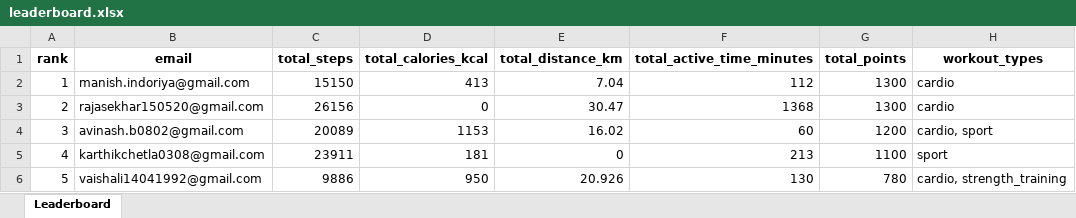
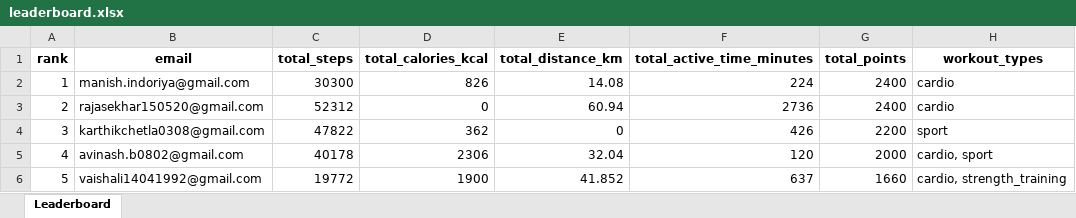
Before and after one commit to krishnasabbu/fitness-challenge, an Excel workbook: data/2026-01-26/leaderboard.xlsx, sheet Leaderboard, drawn as a sheet; only a part is shown; values as stored, in another font and other column widths than the file's, no borders; the diff covers the shown part only; the diff names each change by its address in the sheet, - before the commit and + after, or states it on an @@ line.

Commit message:
Auto update leaderboard

```diff
--- a/data/2026-01-26/leaderboard.xlsx (sheet Leaderboard)
+++ b/data/2026-01-26/leaderboard.xlsx (sheet Leaderboard)
-C2 (total_steps): 15150
+C2 (total_steps): 30300
-D2 (total_calories_kcal): 413
+D2 (total_calories_kcal): 826
-E2 (total_distance_km): 7.04
+E2 (total_distance_km): 14.08
-F2 (total_active_time_minutes): 112
+F2 (total_active_time_minutes): 224
-G2:G3 (total_points): 1300
+G2:G3 (total_points): 2400
-C3 (total_steps): 26156
+C3 (total_steps): 52312
-E3 (total_distance_km): 30.47
+E3 (total_distance_km): 60.94
-F3 (total_active_time_minutes): 1368
+F3 (total_active_time_minutes): 2736
-B4 (email): avinash.b0802@gmail.com
+B4 (email): karthikchetla0308@gmail.com
-C4 (total_steps): 20089
+C4 (total_steps): 47822
-D4 (total_calories_kcal): 1153
+D4 (total_calories_kcal): 362
-E4 (total_distance_km): 16.02
+E4 (total_distance_km): 0
-F4 (total_active_time_minutes): 60
+F4 (total_active_time_minutes): 426
-G4 (total_points): 1200
+G4 (total_points): 2200
-H4 (workout_types): cardio, sport
+H4 (workout_types): sport
-B5 (email): karthikchetla0308@gmail.com
+B5 (email): avinash.b0802@gmail.com
-C5 (total_steps): 23911
+C5 (total_steps): 40178
-D5 (total_calories_kcal): 181
+D5 (total_calories_kcal): 2306
-E5 (total_distance_km): 0
+E5 (total_distance_km): 32.04
-F5 (total_active_time_minutes): 213
+F5 (total_active_time_minutes): 120
-G5 (total_points): 1100
+G5 (total_points): 2000
-H5 (workout_types): sport
+H5 (workout_types): cardio, sport
-C6 (total_steps): 9886
+C6 (total_steps): 19772
-D6 (total_calories_kcal): 950
+D6 (total_calories_kcal): 1900
-E6 (total_distance_km): 20.926
+E6 (total_distance_km): 41.852
-F6 (total_active_time_minutes): 130
+F6 (total_active_time_minutes): 637
-G6 (total_points): 780
+G6 (total_points): 1660
```
Also changed, not shown: 129 edited cells elsewhere in this sheet.
